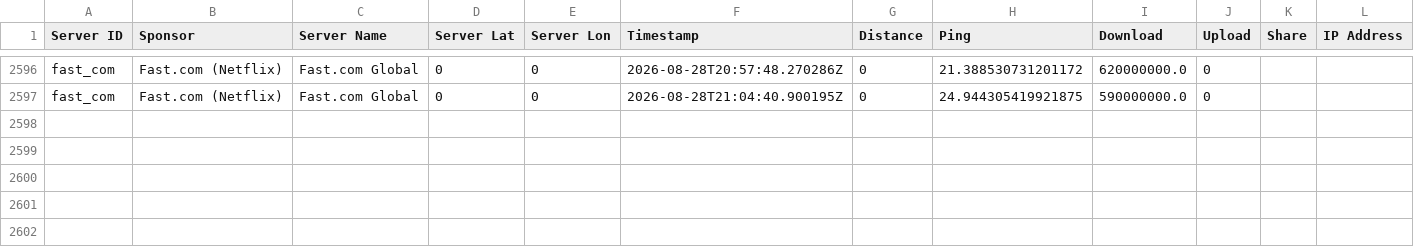
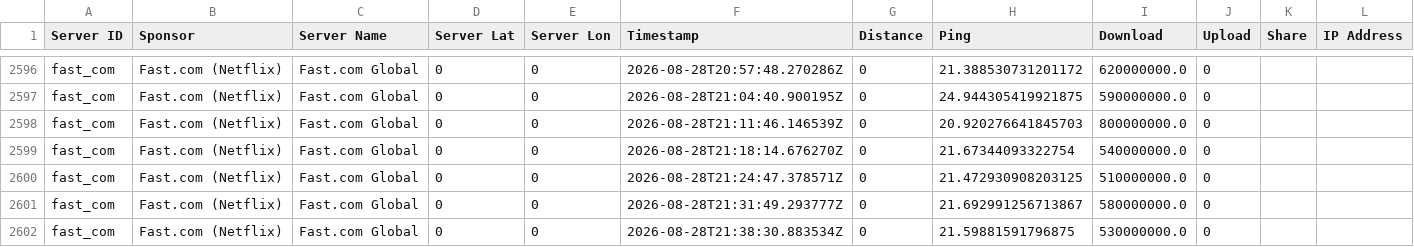
Before and after one commit to mfpnas/telecom-speed-monitor, a CSV file: data/logs/fast_speed_logs.csv, drawn as a sheet; only a part is shown, gaps mark what is left out.

```diff
--- a/data/logs/fast_speed_logs.csv
+++ b/data/logs/fast_speed_logs.csv
@@ -2597 +2597,6 @@ fast_com,Fast.com (Netflix),Fast.com Global,0,0,2026-08-28T20:57:48.270286Z,0,21
 fast_com,Fast.com (Netflix),Fast.com Global,0,0,2026-08-28T21:04:40.900195Z,0,24.944305419921875,590000000.0,0,,
+fast_com,Fast.com (Netflix),Fast.com Global,0,0,2026-08-28T21:11:46.146539Z,0,20.920276641845703,800000000.0,0,,
+fast_com,Fast.com (Netflix),Fast.com Global,0,0,2026-08-28T21:18:14.676270Z,0,21.67344093322754,540000000.0,0,,
+fast_com,Fast.com (Netflix),Fast.com Global,0,0,2026-08-28T21:24:47.378571Z,0,21.472930908203125,510000000.0,0,,
+fast_com,Fast.com (Netflix),Fast.com Global,0,0,2026-08-28T21:31:49.293777Z,0,21.692991256713867,580000000.0,0,,
+fast_com,Fast.com (Netflix),Fast.com Global,0,0,2026-08-28T21:38:30.883534Z,0,21.59881591796875,530000000.0,0,,
```
Also changed, not shown: data/logs/iperf3_speed_logs.csv, data/logs/librespeed_speed_logs.csv, 8 other files.
